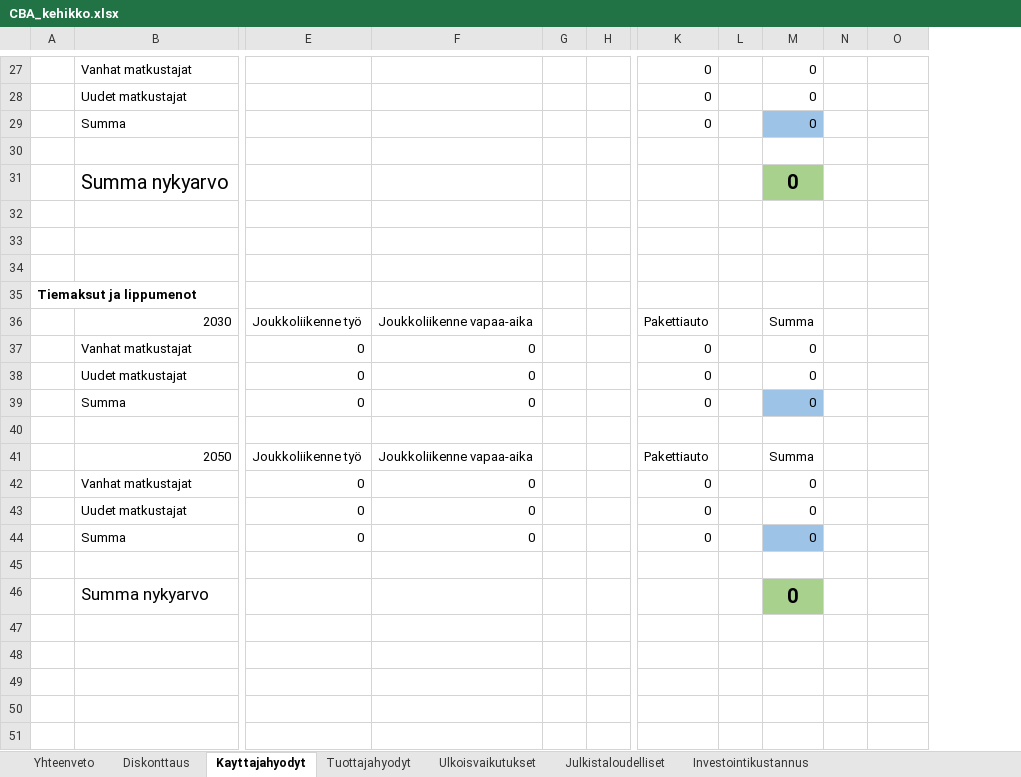
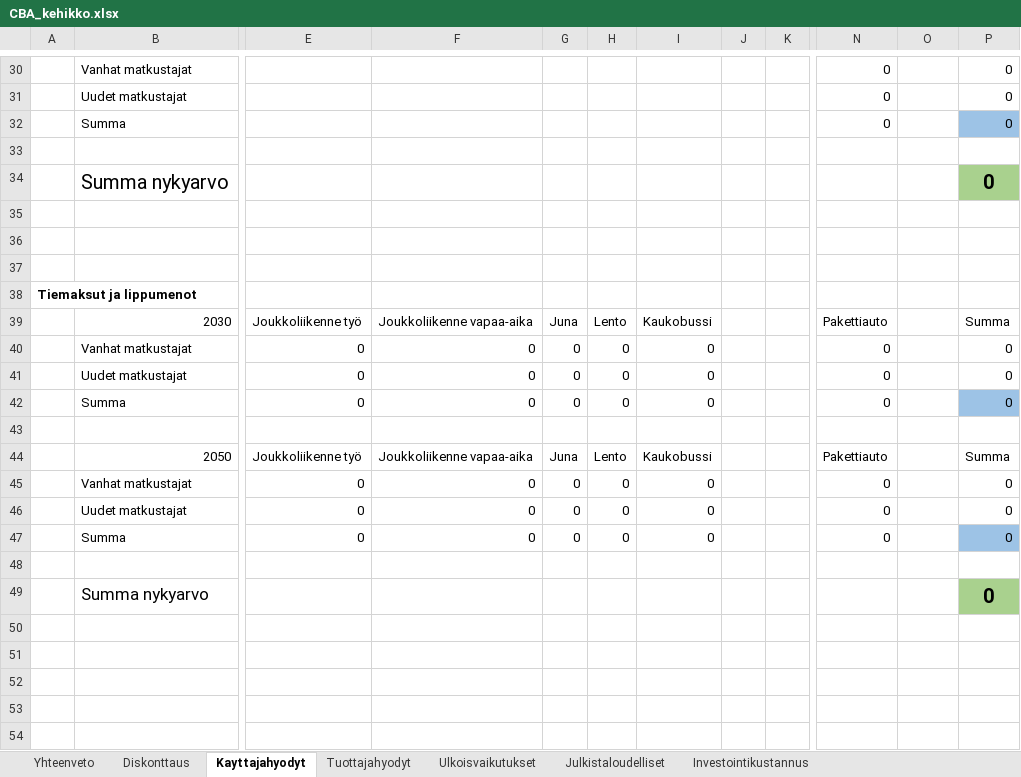
Before and after one commit to Traficom/lem-model-system, an Excel workbook: Scripts/CBA_kehikko.xlsx, sheet Kayttajahyodyt, drawn as a sheet; only a part is shown, gaps mark what is left out; values as stored, in another font and other column widths than the file's, no borders; removed rows and columns are numbered as before the commit, all else as after; rows hold the shown columns only; the diff covers the shown part only; the diff names each change by its address in the sheet, - before the commit and + after, or states it on an @@ line.

```diff
--- a/Scripts/CBA_kehikko.xlsx (sheet Kayttajahyodyt)
+++ b/Scripts/CBA_kehikko.xlsx (sheet Kayttajahyodyt)
+column G, rows 39-47: Juna | 0 | 0 | 0 |  | Juna | 0 | 0 | 0
+column H, rows 39-47: Lento | 0 | 0 | 0 |  | Lento | 0 | 0 | 0
+column I, rows 39-47: Kaukobussi | 0 | 0 | 0 |  | Kaukobussi | 0 | 0 | 0
-column L, empty
-column N, empty
-O30:O32: 0
+O30:O32: (empty)
-P30:P32: (empty)
+P30:P32: 0
-O32 fill: #9DC3E6
+O32 fill: none
-P32 fill: none
+P32 fill: #9DC3E6
-row 31:  | Summa nykyarvo |  |  |  |  |  |  | 0
+row 34:  | Summa nykyarvo |  |  |  |  |  |  |  |  |  | 0
-O39: Summa
+O39: (empty)
-P39: (empty)
+P39: Summa
-O40:O42: 0
+O40:O42: (empty)
-P40:P42: (empty)
+P40:P42: 0
-O42 fill: #9DC3E6
+O42 fill: none
-P42 fill: none
+P42 fill: #9DC3E6
-O44: Summa
+O44: (empty)
-P44: (empty)
+P44: Summa
-O45:O47: 0
+O45:O47: (empty)
-P45:P47: (empty)
+P45:P47: 0
-O47 fill: #9DC3E6
+O47 fill: none
-P47 fill: none
+P47 fill: #9DC3E6
-row 46:  | Summa nykyarvo |  |  |  |  |  |  | 0
+row 49:  | Summa nykyarvo |  |  |  |  |  |  |  |  |  | 0
```
Also changed, not shown: 18 added rows, 15 removed rows, 26 edited cells and cell formats elsewhere in this sheet, formulas that keep their value, 1 other file.
